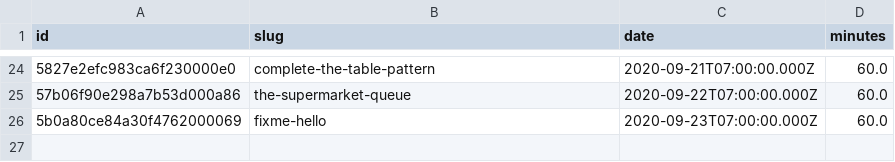
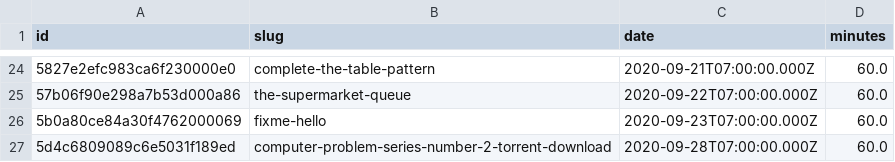
Before and after one commit to agalvezcorell/codewars-kata-student-correction-ih, a CSV file: input/katas.csv, drawn as a sheet; only a part is shown, gaps mark what is left out; the diff names each change by its address in the sheet, - before the commit and + after, or states it on an @@ line.

```diff
--- a/input/katas.csv
+++ b/input/katas.csv
+row 27: 5d4c6809089c6e5031f189ed | computer-problem-series-number-2-torrent-download | 2020-09-28T07:00:00.000Z | 60.0
```
Also changed, not shown: output/output.csv, 1 other file.
